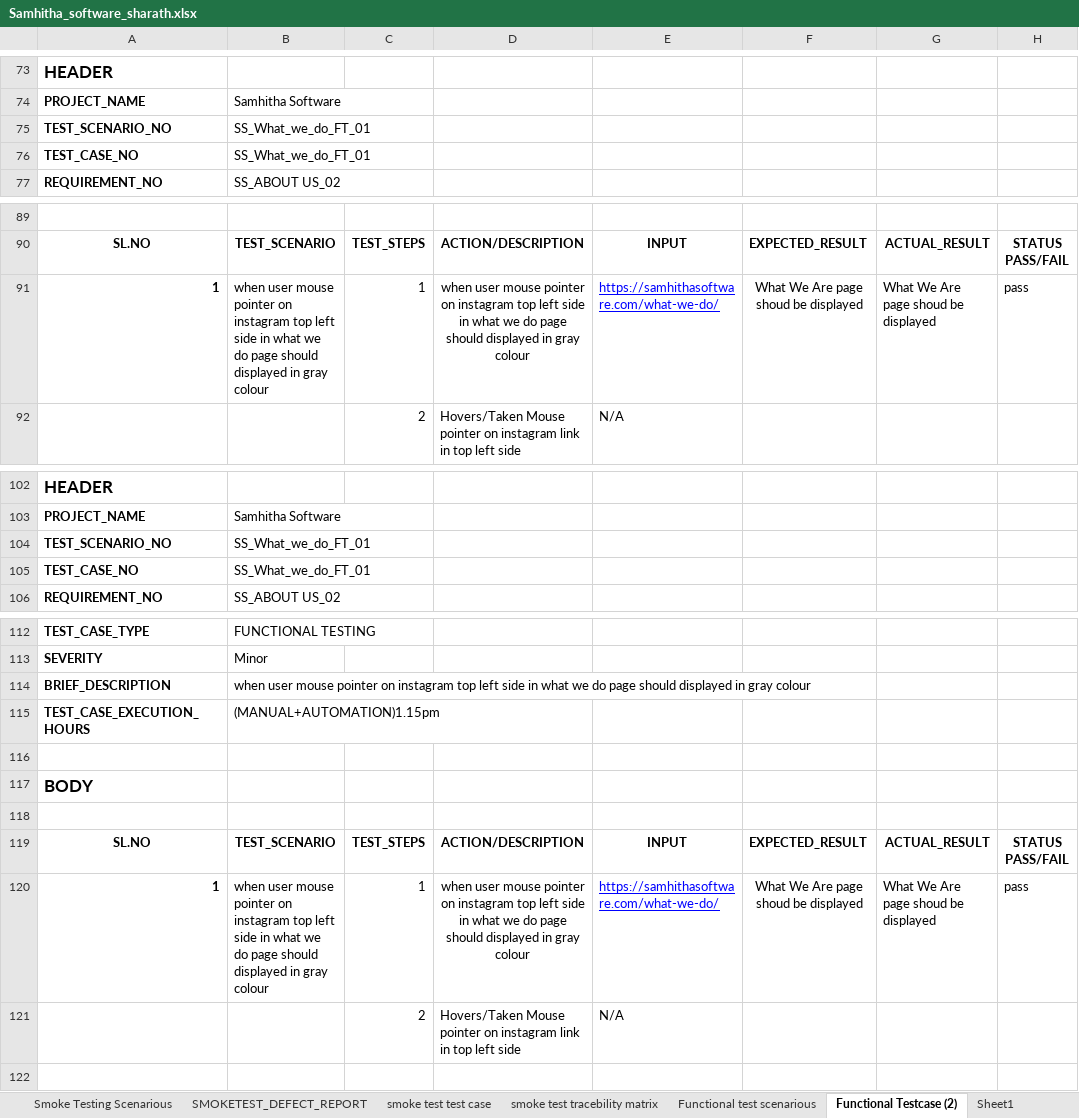
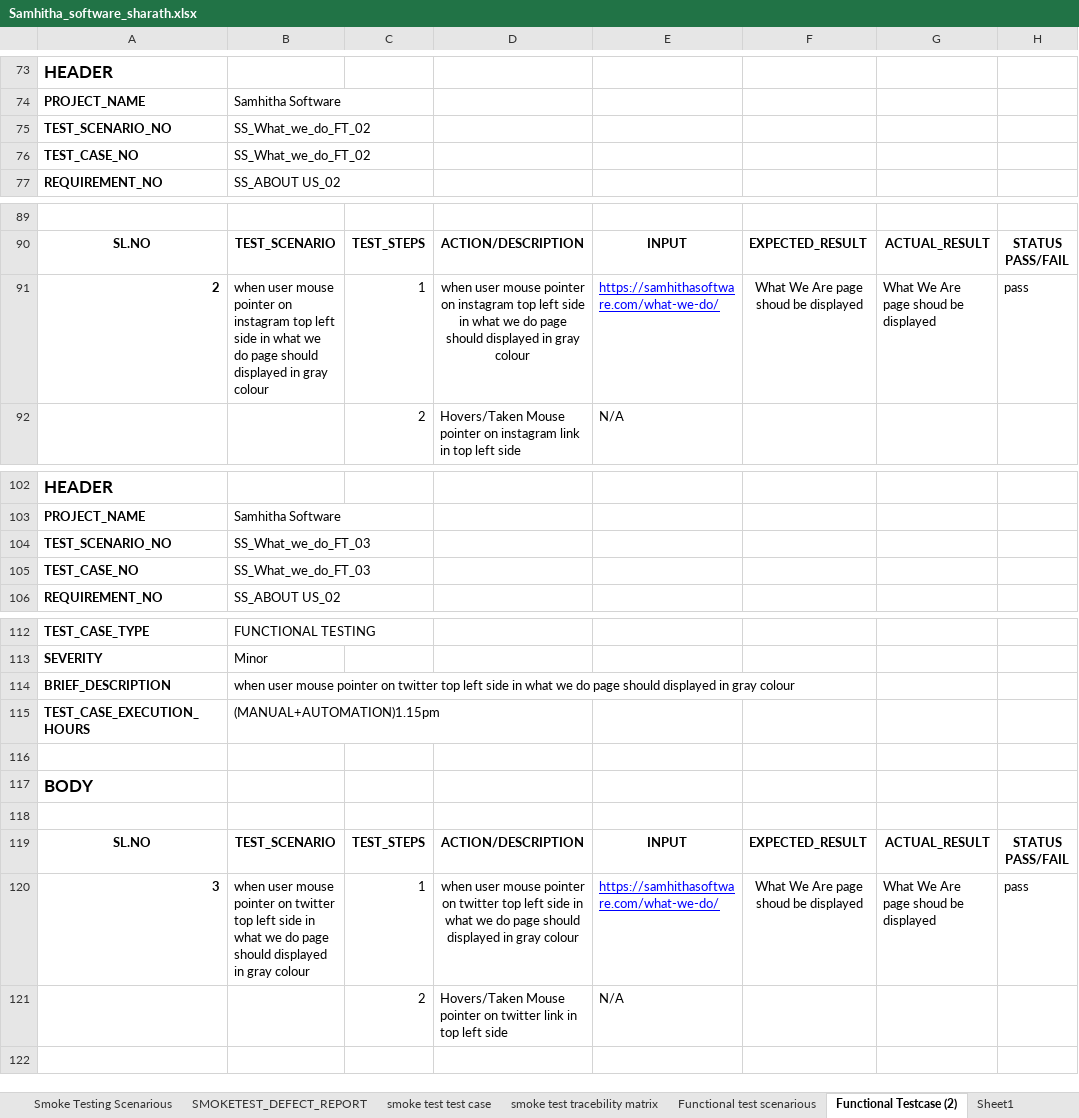
Before and after one commit to gurupreethsingh/samhitha_version2, an Excel workbook: samhitha_automation_scripts/samhitha_data/Samhitha_software_sharath.xlsx, sheet Functional Testcase (2), drawn as a sheet; only a part is shown, gaps mark what is left out; values as stored, in another font and other column widths than the file's, no borders; the diff covers the shown part only; the diff names each change by its address in the sheet, - before the commit and + after, or states it on an @@ line.

```diff
--- a/samhitha_automation_scripts/samhitha_data/Samhitha_software_sharath.xlsx (sheet Functional Testcase (2))
+++ b/samhitha_automation_scripts/samhitha_data/Samhitha_software_sharath.xlsx (sheet Functional Testcase (2))
-B75:B76: SS_What_we_do_FT_01
+B75:B76: SS_What_we_do_FT_02
-A91: 1
+A91: 2
-B104:B105: SS_What_we_do_FT_01
+B104:B105: SS_What_we_do_FT_03
-B114: …pointer on instagram top left…
+B114: …pointer on twitter top left…
-A120: 1
+A120: 3
-B120: …pointer on instagram top left…
+B120: …pointer on twitter top left…
-D120: …pointer on instagram top left…
+D120: …pointer on twitter top left…
-D121: …pointer on instagram link in…
+D121: …pointer on twitter link in…
```
Also changed, not shown: other rows of this sheet, sheet Functional test scenarious, charts or pictures, 9 other files.
